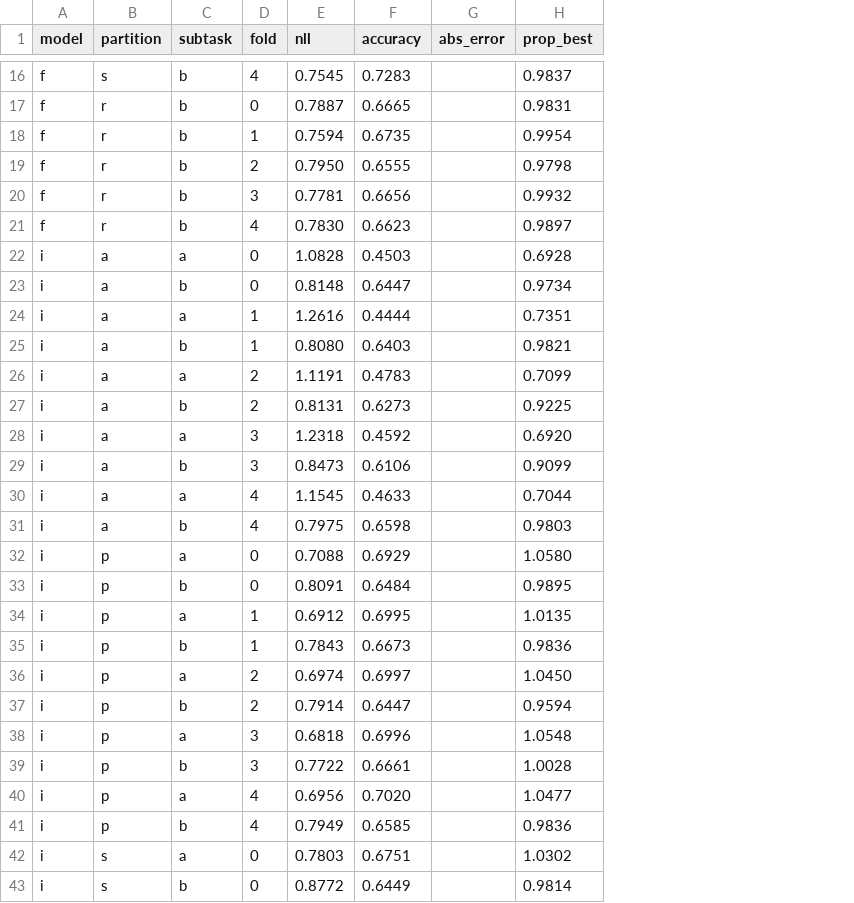
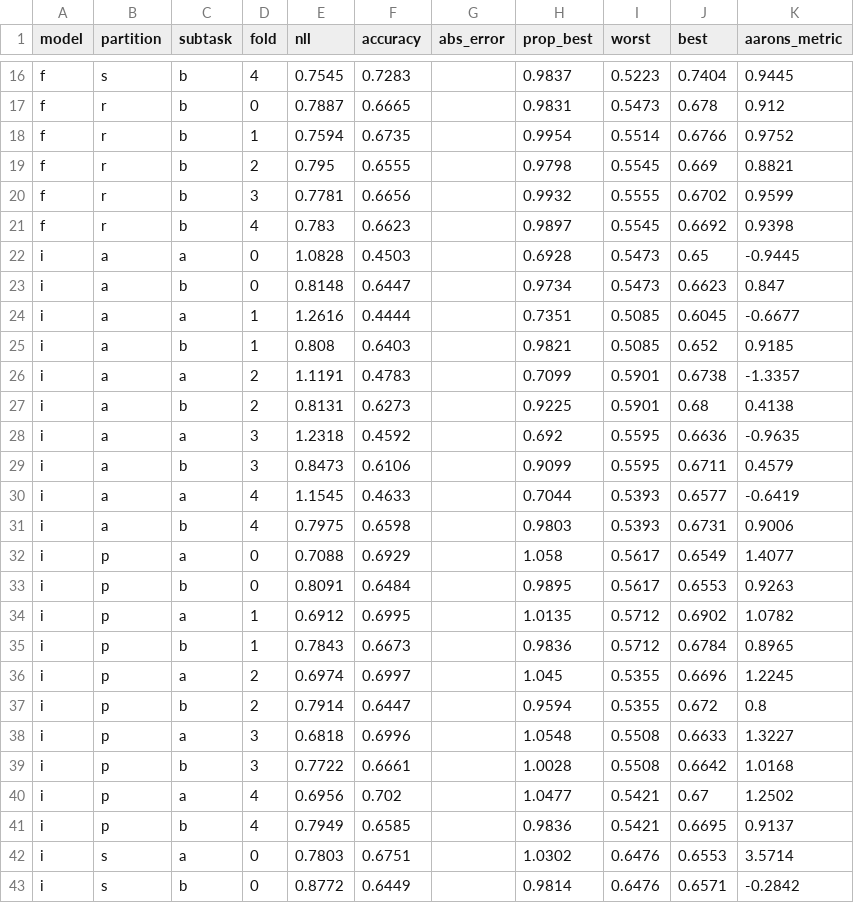
Before and after one commit to wgantt/nli-mixed-models, a CSV file: data/categorical_results.csv, drawn as a sheet; only a part is shown, gaps mark what is left out; the diff covers the shown part only; the diff names each change by its address in the sheet, - before the commit and + after, or states it on an @@ line.

```diff
--- a/data/categorical_results.csv
+++ b/data/categorical_results.csv
+column I (worst), rows 16-43: 0.5223 | 0.5473 | 0.5514 | 0.5545 | 0.5555 | 0.5545 | 0.5473 | 0.5473 | 0.5085 | 0.5085 | 0.5901 | 0.5901 | 0.5595 | 0.5595 | 0.5393 | 0.5393 | 0.5617 | 0.5617 | 0.5712 | 0.5712 | 0.5355 | 0.5355 | 0.5508 | 0.5508 | 0.5421 | 0.5421 | 0.6476 | 0.6476
+column J (best), rows 16-43: 0.7404 | 0.678 | 0.6766 | 0.669 | 0.6702 | 0.6692 | 0.65 | 0.6623 | 0.6045 | 0.652 | 0.6738 | 0.68 | 0.6636 | 0.6711 | 0.6577 | 0.6731 | 0.6549 | 0.6553 | 0.6902 | 0.6784 | 0.6696 | 0.672 | 0.6633 | 0.6642 | 0.67 | 0.6695 | 0.6553 | 0.6571
+column K (aarons_metric), rows 16-43: 0.9445 | 0.912 | 0.9752 | 0.8821 | 0.9599 | 0.9398 | -0.9445 | 0.847 | -0.6677 | 0.9185 | -1.3357 | 0.4138 | -0.9635 | 0.4579 | -0.6419 | 0.9006 | 1.4077 | 0.9263 | 1.0782 | 0.8965 | 1.2245 | 0.8 | 1.3227 | 1.0168 | 1.2502 | 0.9137 | 3.5714 | -0.2842
-E19 (nll): 0.7950
+E19 (nll): 0.795
-E21 (nll): 0.7830
+E21 (nll): 0.783
-E25 (nll): 0.8080
+E25 (nll): 0.808
-H28 (prop_best): 0.6920
+H28 (prop_best): 0.692
-H32 (prop_best): 1.0580
+H32 (prop_best): 1.058
-H36 (prop_best): 1.0450
+H36 (prop_best): 1.045
-F40 (accuracy): 0.7020
+F40 (accuracy): 0.702
```
Also changed, not shown: 20 edited cells elsewhere in this file.
